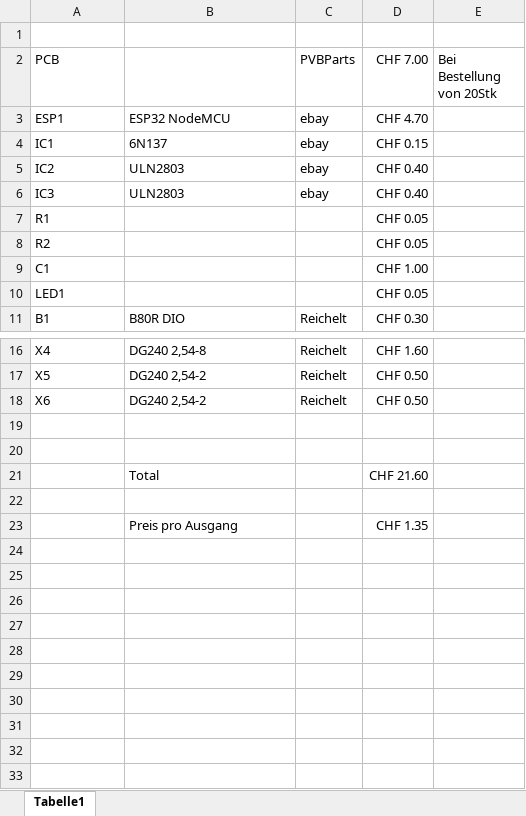
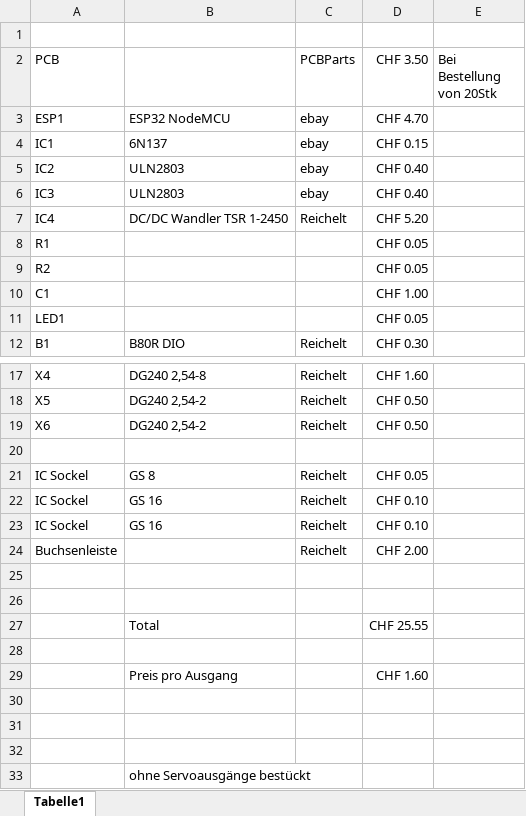
Before and after one commit to minou65/DCC_zDecoder, an Excel workbook: doc/MaterialListe.xlsx, sheet Tabelle1, drawn as a sheet; only a part is shown, gaps mark what is left out; values as stored, in another font and other column widths than the file's, no borders; removed rows and columns are numbered as before the commit, all else as after; the diff names each change by its address in the sheet, - before the commit and + after, or states it on an @@ line.

Commit message:
updated list

```diff
--- a/doc/MaterialListe.xlsx (sheet Tabelle1)
+++ b/doc/MaterialListe.xlsx (sheet Tabelle1)
-C2: PVBParts
+C2: PCBParts
-D2: CHF 7.00
+D2: CHF 3.50
+row 7: IC4 | DC/DC Wandler TSR 1-2450 | Reichelt | CHF 5.20
+row 21: IC Sockel | GS 8 | Reichelt | CHF 0.05
+row 22: IC Sockel | GS 16 | Reichelt | CHF 0.10
+row 23: IC Sockel | GS 16 | Reichelt | CHF 0.10
+row 24: Buchsenleiste |  | Reichelt | CHF 2.00
-row 21:  | Total |  | CHF 21.60
+row 27:  | Total |  | CHF 25.55
+row 28: (empty)
-D29 (CHF 3.50): CHF 1.35
+D29 (CHF 3.50): CHF 1.60
+row 30: (empty)
+row 31: (empty)
+row 32: (empty)
+row 33:  | ohne Servoausgänge bestückt
```
